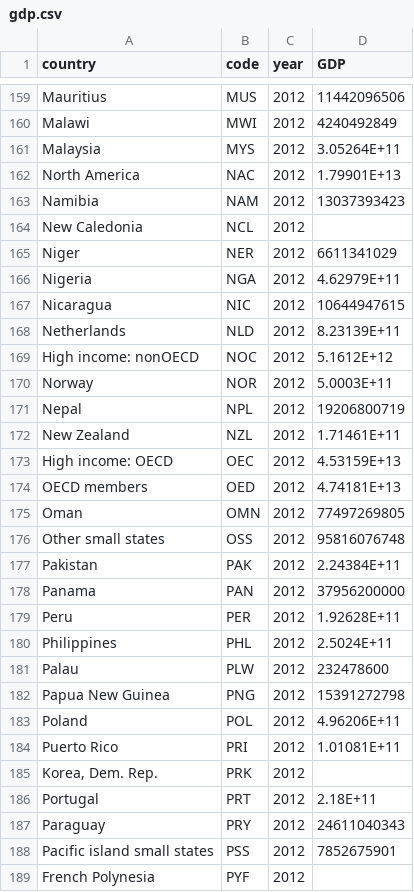
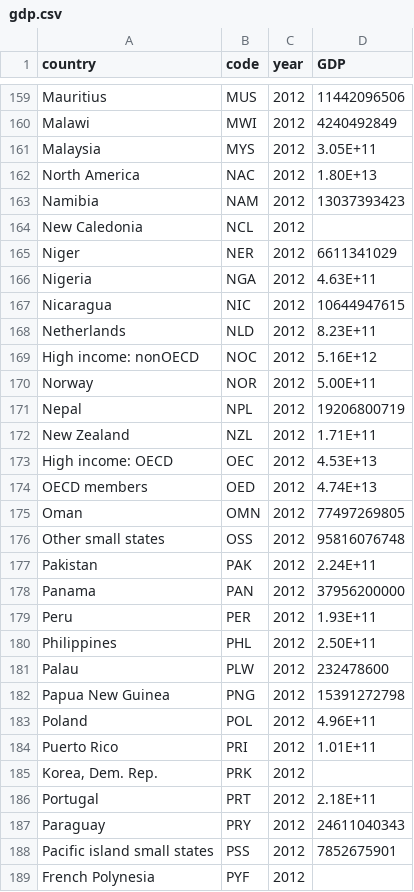
Before and after one commit to mapearlson/Logistics_EastAfrica, a CSV file: gdp.csv, drawn as a sheet; only a part is shown, gaps mark what is left out; the diff covers the shown part only.

```diff
--- a/gdp.csv
+++ b/gdp.csv
@@ -160,4 +160,4 @@ Mauritius,MUS,2012,11442096506
 Malawi,MWI,2012,4240492849
-Malaysia,MYS,2012,3.05264E+11
-North America,NAC,2012,1.79901E+13
+Malaysia,MYS,2012,3.05E+11
+North America,NAC,2012,1.80E+13
 Namibia,NAM,2012,13037393423
@@ -165,21 +165,21 @@ New Caledonia,NCL,2012,
 Niger,NER,2012,6611341029
-Nigeria,NGA,2012,4.62979E+11
+Nigeria,NGA,2012,4.63E+11
 Nicaragua,NIC,2012,10644947615
-Netherlands,NLD,2012,8.23139E+11
-High income: nonOECD,NOC,2012,5.1612E+12
-Norway,NOR,2012,5.0003E+11
+Netherlands,NLD,2012,8.23E+11
+High income: nonOECD,NOC,2012,5.16E+12
+Norway,NOR,2012,5.00E+11
 Nepal,NPL,2012,19206800719
-New Zealand,NZL,2012,1.71461E+11
-High income: OECD,OEC,2012,4.53159E+13
-OECD members,OED,2012,4.74181E+13
+New Zealand,NZL,2012,1.71E+11
+High income: OECD,OEC,2012,4.53E+13
+OECD members,OED,2012,4.74E+13
 Oman,OMN,2012,77497269805
 Other small states,OSS,2012,95816076748
-Pakistan,PAK,2012,2.24384E+11
+Pakistan,PAK,2012,2.24E+11
 Panama,PAN,2012,37956200000
-Peru,PER,2012,1.92628E+11
-Philippines,PHL,2012,2.5024E+11
+Peru,PER,2012,1.93E+11
+Philippines,PHL,2012,2.50E+11
 Palau,PLW,2012,232478600
 Papua New Guinea,PNG,2012,15391272798
-Poland,POL,2012,4.96206E+11
-Puerto Rico,PRI,2012,1.01081E+11
+Poland,POL,2012,4.96E+11
+Puerto Rico,PRI,2012,1.01E+11
 "Korea, Dem. Rep.",PRK,2012,
```
Also changed, not shown: 76 edited cells elsewhere in this file, 1 other file.
